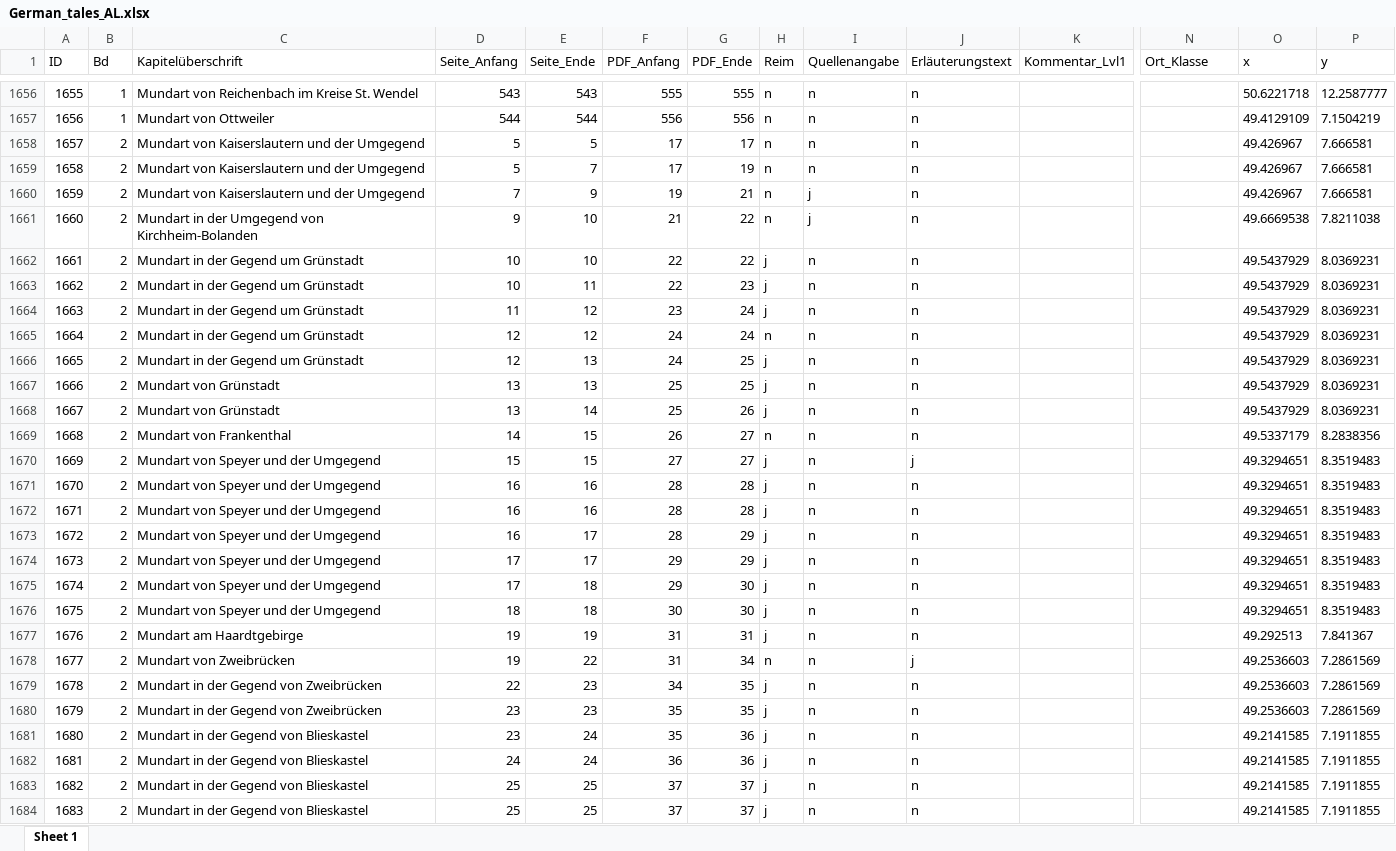
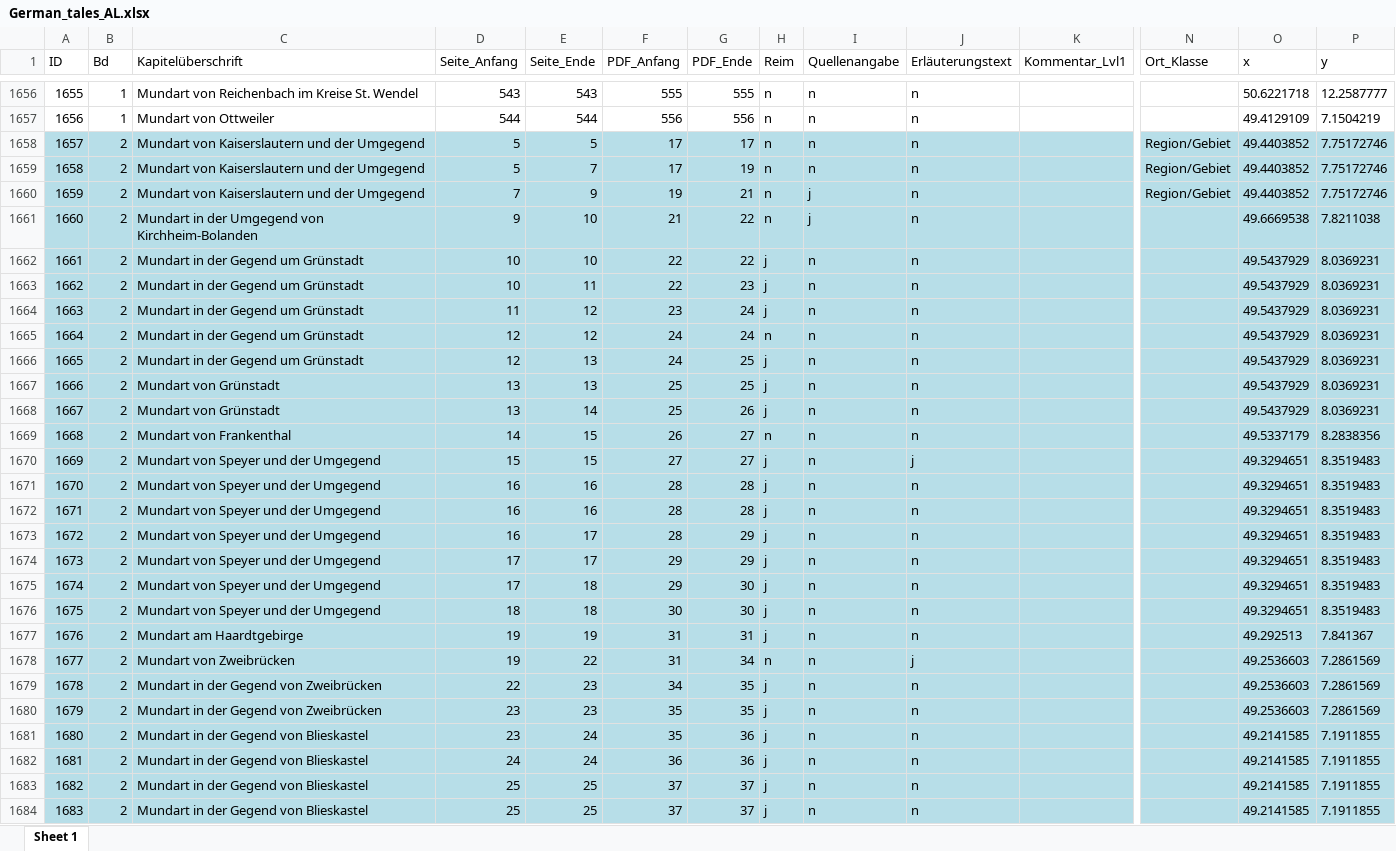
Before and after one commit to SchoenbergA/DWA, an Excel workbook: German_Tales/Data/German_tales_AL.xlsx, sheet Sheet 1, drawn as a sheet; only a part is shown, gaps mark what is left out; values as stored, in another font and other column widths than the file's, no borders; the diff covers the shown part only; the diff names each change by its address in the sheet, - before the commit and + after, or states it on an @@ line.

```diff
--- a/German_Tales/Data/German_tales_AL.xlsx (sheet Sheet 1)
+++ b/German_Tales/Data/German_tales_AL.xlsx (sheet Sheet 1)
-A1658:P1684 fill: none
+A1658:P1684 fill: #B7DEE8
-N1658:N1660 (Ort_Klasse): (empty)
+N1658:N1660 (Ort_Klasse): Region/Gebiet
-O1658:O1660 (x): 49.426967
+O1658:O1660 (x): 49.4403852
-P1658:P1660 (y): 7.666581
+P1658:P1660 (y): 7.75172746
```
Also changed, not shown: 89 edited cells and cell formats elsewhere in this sheet, German_Tales/Data/Fehlende_Zeilen_AL.xlsx, German_Tales/Data/German_tales_AL_old.xlsx.
